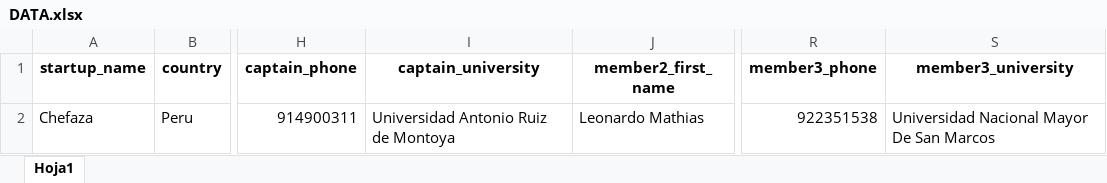
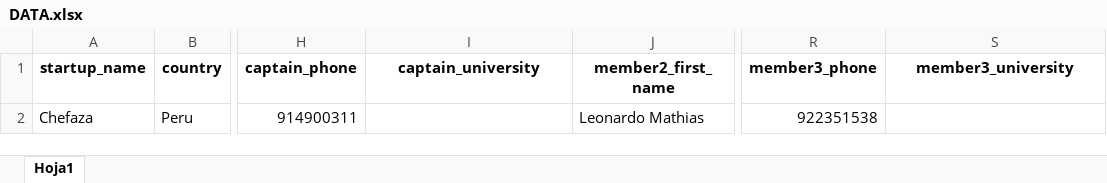
Before and after one commit to Melissa1221/form-hultprize, an Excel workbook: src/data/DATA.xlsx, sheet Hoja1, drawn as a sheet; only a part is shown, gaps mark what is left out; values as stored, in another font and other column widths than the file's, no borders; the diff names each change by its address in the sheet, - before the commit and + after, or states it on an @@ line.

```diff
--- a/src/data/DATA.xlsx (sheet Hoja1)
+++ b/src/data/DATA.xlsx (sheet Hoja1)
-I2 (captain_university): Universidad Antonio Ruiz de Montoya
+I2 (captain_university): (empty)
-S2 (member3_university): Universidad Nacional Mayor De San Marcos
+S2 (member3_university): (empty)
```
Also changed, not shown: 51 other files.
